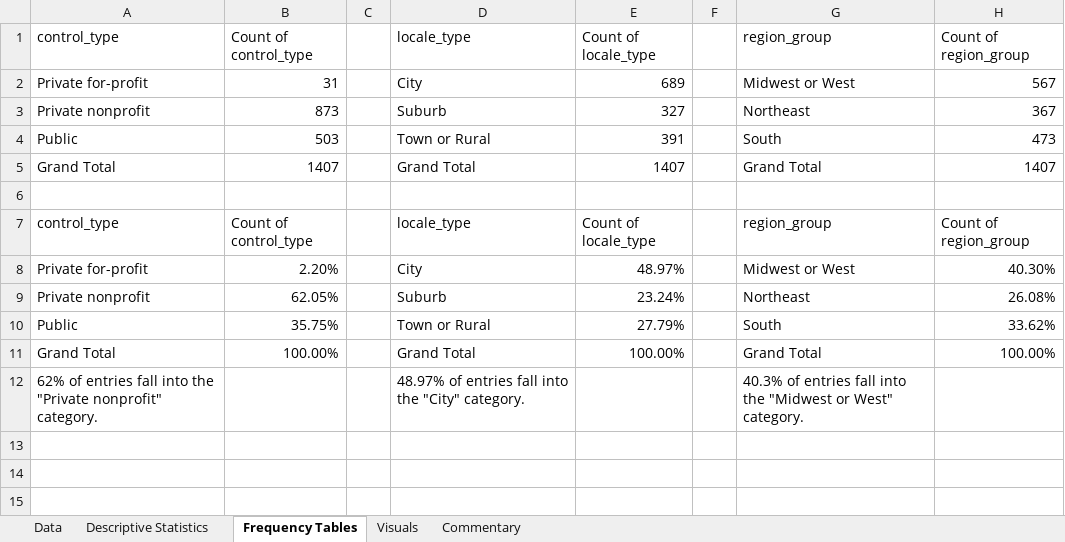
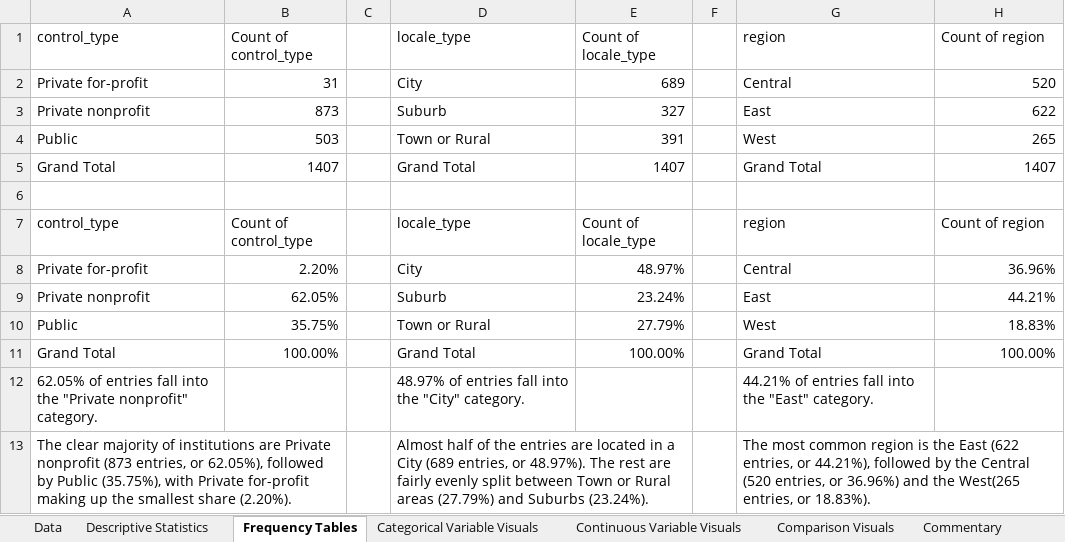
Before and after one commit to judyke26/BAN-6001, an Excel workbook: assignment-03-descriptive-stats/Assignment 3 BAN 6001.xlsx, sheet Frequency Tables, drawn as a sheet; values as stored, in another font and other column widths than the file's, no borders; the diff names each change by its address in the sheet, - before the commit and + after, or states it on an @@ line.

```diff
--- a/assignment-03-descriptive-stats/Assignment 3 BAN 6001.xlsx (sheet Frequency Tables)
+++ b/assignment-03-descriptive-stats/Assignment 3 BAN 6001.xlsx (sheet Frequency Tables)
-sheet tab: Visuals
+sheet tab: Categorical Variable Visuals
+sheet tab: Continuous Variable Visuals
+sheet tab: Comparison Visuals
-G1: region_group
+G1: region
-H1: Count of region_group
+H1: Count of region
-G2: Midwest or West
+G2: Central
-H2: 567
+H2: 520
-G3: Northeast
+G3: East
-H3: 367
+H3: 622
-G4: South
+G4: West
-H4: 473
+H4: 265
-G7: region_group
+G7: region
-H7: Count of region_group
+H7: Count of region
-G8: Midwest or West
+G8: Central
-H8: 40.30%
+H8: 36.96%
-G9: Northeast
+G9: East
-H9: 26.08%
+H9: 44.21%
-G10: South
+G10: West
-H10: 33.62%
+H10: 18.83%
-A12: 62% of entries…
+A12: 62.05% of entries…
-G12: 40.3% of entries fall into the "Midwest or West" category.
+G12: 44.21% of entries fall into the "East" category.
+row 13: The clear majority of institutions are Private nonprofit (873 entries, or 62.05%), followed by Public (35.75%), with Private for-profit making up the smallest share (2.20%). |  |  | Almost half of the entries are located in a City (689 entries, or 48.97%). The rest are fairly evenly split between Town or Rural areas (27.79%) and Suburbs (23.24%). |  |  | The most common region is the East (622 entries, or 44.21%), followed by the Central (520 entries, or 36.96%) and the West(265 entries, or 18.83%).
```
Also changed, not shown: sheet Data, sheet Categorical Variable Visuals, sheet Descriptive Statistics, sheet Commentary, formulas that keep their value, charts or pictures, 4 other files.
